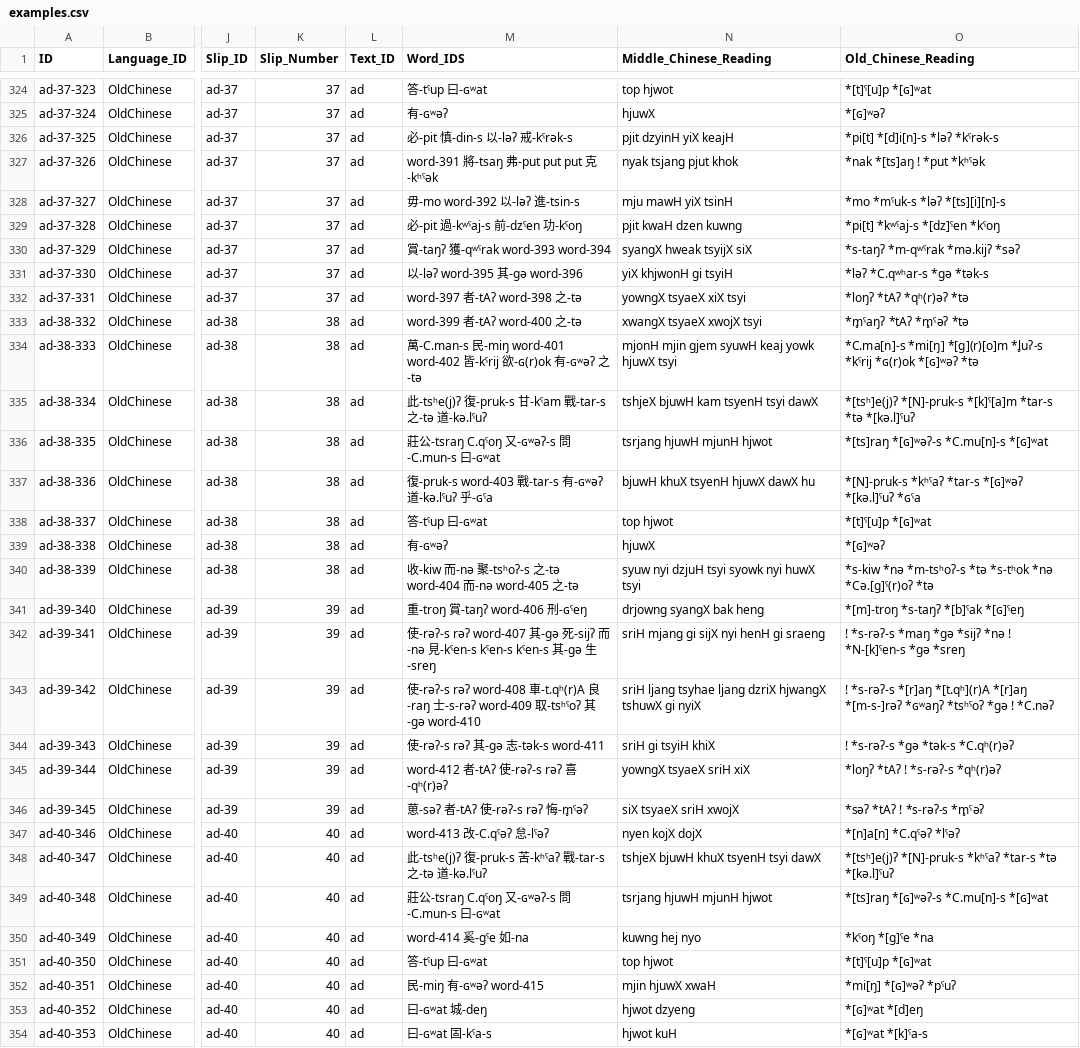
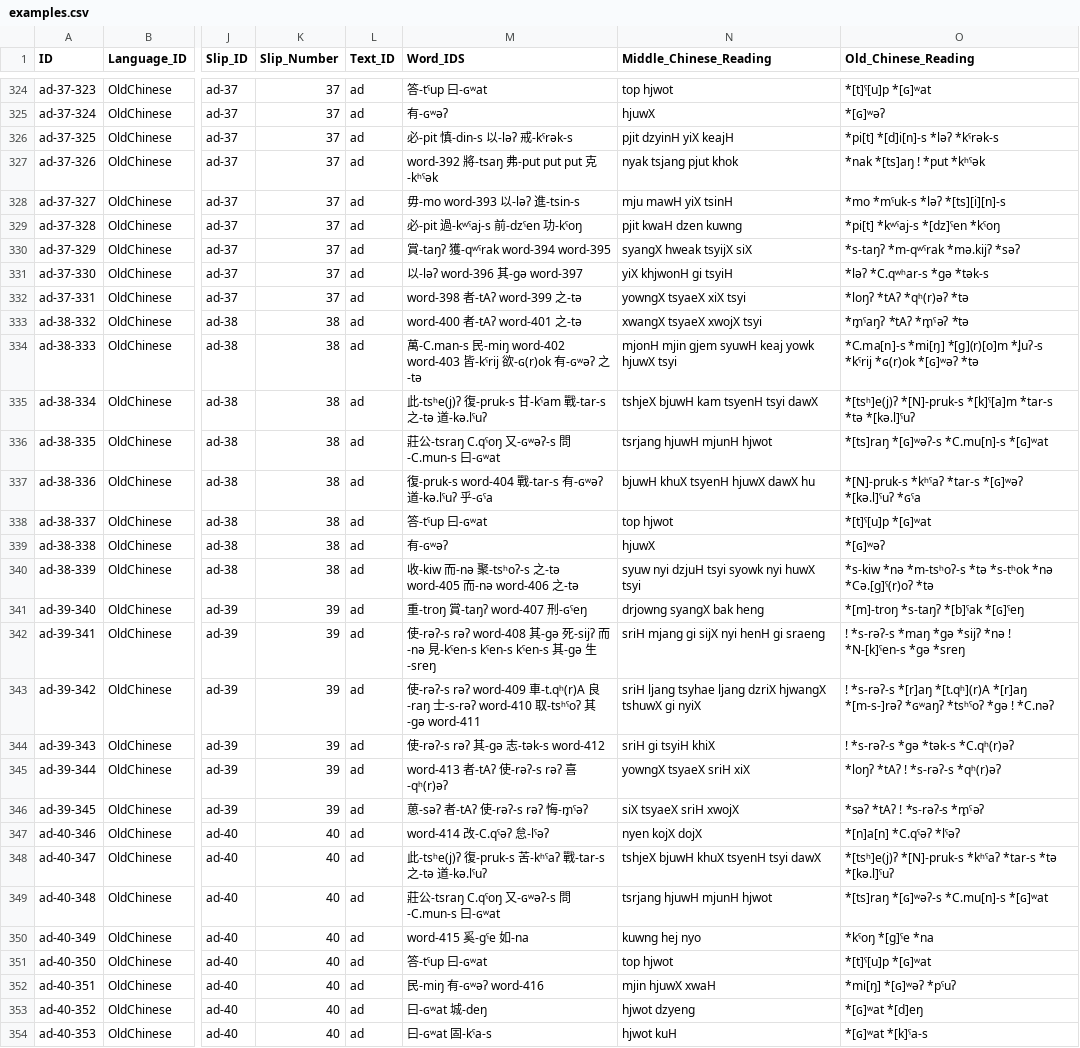
Before and after one commit to cldf-datasets/chaomozhizhen, a CSV file: cldf/examples.csv, drawn as a sheet; only a part is shown, gaps mark what is left out; the diff covers the shown part only; the diff names each change by its address in the sheet, - before the commit and + after, or states it on an @@ line.

```diff
--- a/cldf/examples.csv
+++ b/cldf/examples.csv
-M327 (Word_IDS): word-391 將-tsaŋ 弗-put put put 克-kʰˤək
+M327 (Word_IDS): word-392 將-tsaŋ 弗-put put put 克-kʰˤək
-M328 (Word_IDS): 毋-mo word-392 以-ləʔ 進-tsin-s
+M328 (Word_IDS): 毋-mo word-393 以-ləʔ 進-tsin-s
-M330 (Word_IDS): 賞-taŋʔ 獲-qʷˤrak word-393 word-394
+M330 (Word_IDS): 賞-taŋʔ 獲-qʷˤrak word-394 word-395
-M331 (Word_IDS): 以-ləʔ word-395 其-gə word-396
+M331 (Word_IDS): 以-ləʔ word-396 其-gə word-397
-M332 (Word_IDS): word-397 者-tAʔ word-398 之-tə
+M332 (Word_IDS): word-398 者-tAʔ word-399 之-tə
-M333 (Word_IDS): word-399 者-tAʔ word-400 之-tə
+M333 (Word_IDS): word-400 者-tAʔ word-401 之-tə
-M334 (Word_IDS): …民-miŋ word-401 word-402 皆-kˤrij…
+M334 (Word_IDS): …民-miŋ word-402 word-403 皆-kˤrij…
-M337 (Word_IDS): 復-pruk-s word-403 戰-tar-s…
+M337 (Word_IDS): 復-pruk-s word-404 戰-tar-s…
-M340 (Word_IDS): …之-tə word-404 而-nə word-405 之-tə
+M340 (Word_IDS): …之-tə word-405 而-nə word-406 之-tə
-M341 (Word_IDS): 重-troŋ 賞-taŋʔ word-406 刑-ɢˤeŋ
+M341 (Word_IDS): 重-troŋ 賞-taŋʔ word-407 刑-ɢˤeŋ
-M342 (Word_IDS): …-rəʔ-s rəʔ word-407 其-gə…
+M342 (Word_IDS): …-rəʔ-s rəʔ word-408 其-gə…
-M343 (Word_IDS): …-rəʔ-s rəʔ word-408 車-t.qʰ(r)A 良-raŋ 士-s-rəʔ word-409 取-tsʰˤoʔ 其-gə word-410
+M343 (Word_IDS): …-rəʔ-s rəʔ word-409 車-t.qʰ(r)A 良-raŋ 士-s-rəʔ word-410 取-tsʰˤoʔ 其-gə word-411
-M344 (Word_IDS): 使-rəʔ-s rəʔ 其-gə 志-tək-s word-411
+M344 (Word_IDS): 使-rəʔ-s rəʔ 其-gə 志-tək-s word-412
-M345 (Word_IDS): word-412 者-tAʔ 使-rəʔ-s rəʔ 喜-qʰ(r)əʔ
+M345 (Word_IDS): word-413 者-tAʔ 使-rəʔ-s rəʔ 喜-qʰ(r)əʔ
-M347 (Word_IDS): word-413 改-C.qˤəʔ 怠-lˤəʔ
+M347 (Word_IDS): word-414 改-C.qˤəʔ 怠-lˤəʔ
-M350 (Word_IDS): word-414 奚-gˤe 如-na
+M350 (Word_IDS): word-415 奚-gˤe 如-na
-M352 (Word_IDS): 民-miŋ 有-ɢʷəʔ word-415
+M352 (Word_IDS): 民-miŋ 有-ɢʷəʔ word-416
```
Also changed, not shown: 35 edited cells elsewhere in this file, cldf/entries.csv, raw/ad.tsv, 4 other files.
